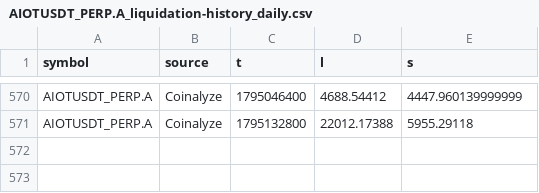
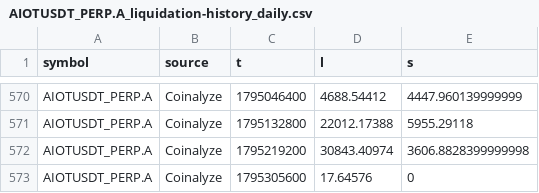
Before and after one commit to imthequin2811-gif/radar-pisau-jatuh, a CSV file: data/coinalyze/history/AIOTUSDT_PERP.A_liquidation-history_daily.csv, drawn as a sheet; only a part is shown, gaps mark what is left out; the diff names each change by its address in the sheet, - before the commit and + after, or states it on an @@ line.

```diff
--- a/data/coinalyze/history/AIOTUSDT_PERP.A_liquidation-history_daily.csv
+++ b/data/coinalyze/history/AIOTUSDT_PERP.A_liquidation-history_daily.csv
+row 572: AIOTUSDT_PERP.A | Coinalyze | 1795219200 | 30843.40974 | 3606.8828399999998
+row 573: AIOTUSDT_PERP.A | Coinalyze | 1795305600 | 17.64576 | 0
```
Also changed, not shown: data/coinalyze/history/BNBUSDT_PERP.3_funding-rate-history_daily.csv, data/coinalyze/history/BNBUSDT_PERP.3_ohlcv-history_daily.csv, 51 other files.
